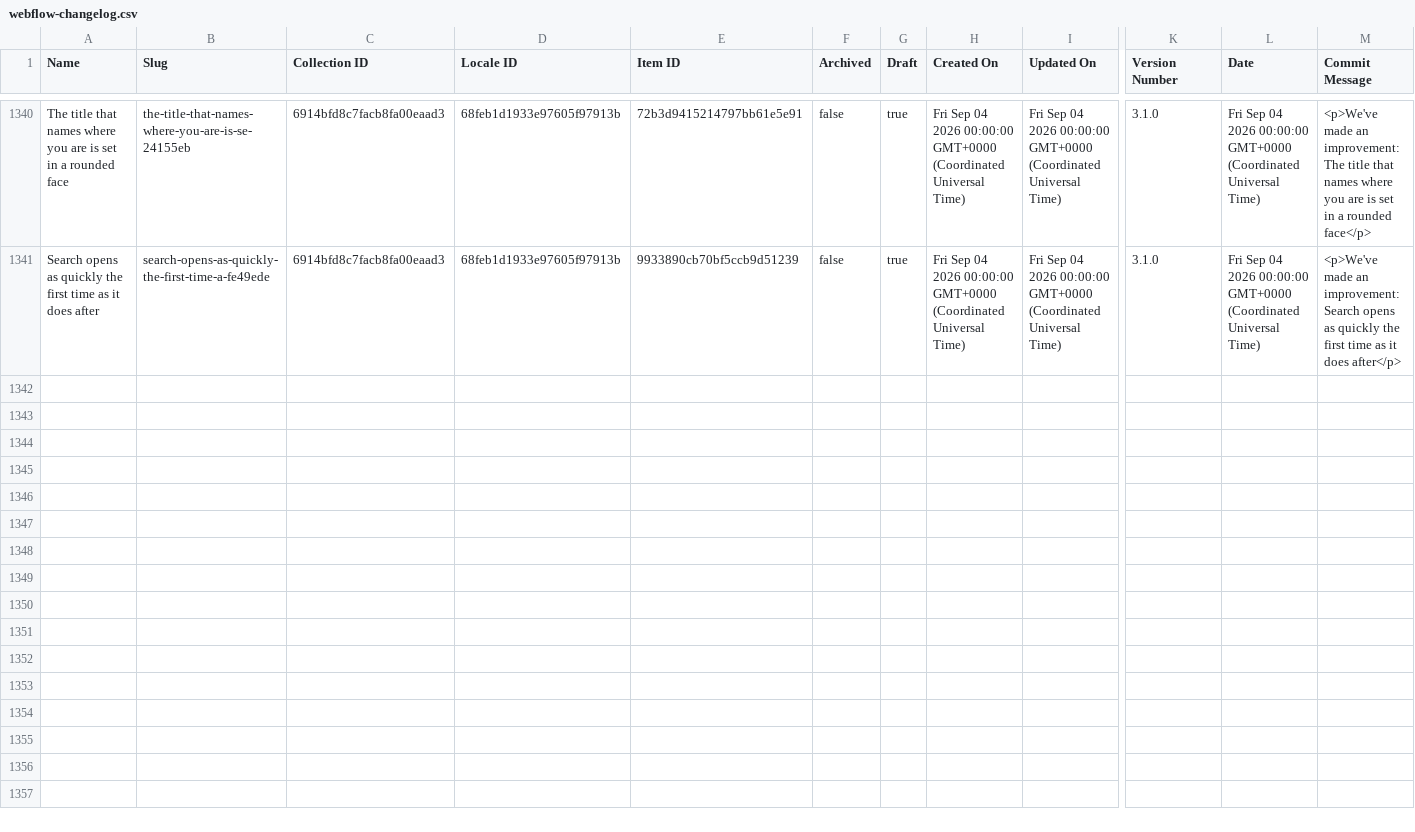
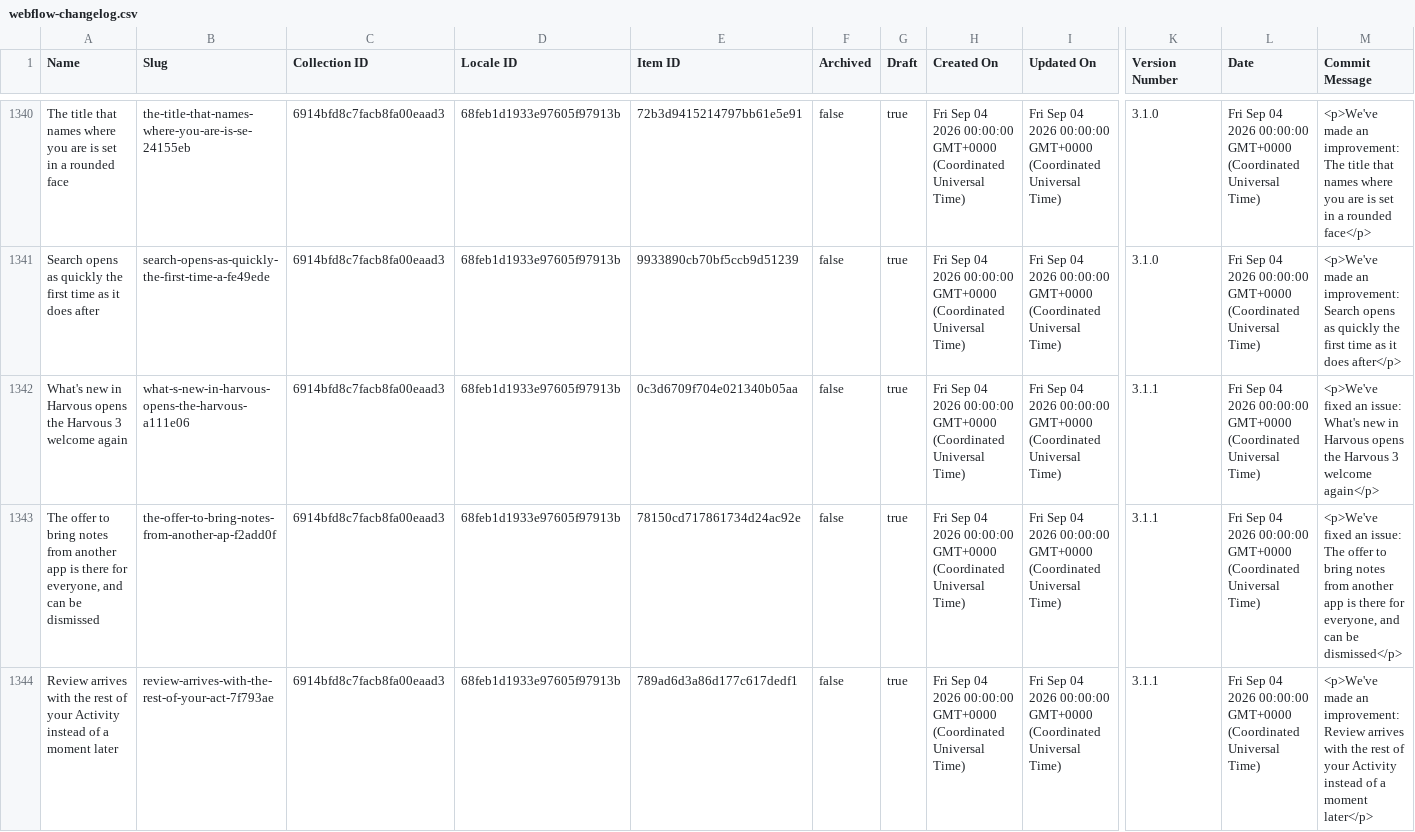
Before and after one commit to harvouscom/harvous.com, a CSV file: data/webflow-changelog.csv, drawn as a sheet; only a part is shown, gaps mark what is left out; rows hold the shown columns only; the diff names each change by its address in the sheet, - before the commit and + after, or states it on an @@ line.

```diff
--- a/data/webflow-changelog.csv
+++ b/data/webflow-changelog.csv
+row 1342: What's new in Harvous opens the Harvous 3 welcome again | what-s-new-in-harvous-opens-the-harvous-a111e06 | 6914bfd8c7facb8fa00eaad3 | 68feb1d1933e97605f97913b | 0c3d6709f704e021340b05aa | false | true | Fri Sep 04 2026 00:00:00 GMT+0000 (Coordinated Universal Time) | Fri Sep 04 2026 00:00:00 GMT+0000 (Coordinated Universal Time) | 3.1.1 | Fri Sep 04 2026 00:00:00 GMT+0000 (Coordinated Universal Time) | <p>We've fixed an issue: What's new in Harvous opens the Harvous 3 welcome again</p>
+row 1343: The offer to bring notes from another app is there for everyone, and can be dismissed | the-offer-to-bring-notes-from-another-ap-f2add0f | 6914bfd8c7facb8fa00eaad3 | 68feb1d1933e97605f97913b | 78150cd717861734d24ac92e | false | true | Fri Sep 04 2026 00:00:00 GMT+0000 (Coordinated Universal Time) | Fri Sep 04 2026 00:00:00 GMT+0000 (Coordinated Universal Time) | 3.1.1 | Fri Sep 04 2026 00:00:00 GMT+0000 (Coordinated Universal Time) | <p>We've fixed an issue: The offer to bring notes from another app is there for everyone, and can be dismissed</p>
+row 1344: Review arrives with the rest of your Activity instead of a moment later | review-arrives-with-the-rest-of-your-act-7f793ae | 6914bfd8c7facb8fa00eaad3 | 68feb1d1933e97605f97913b | 789ad6d3a86d177c617dedf1 | false | true | Fri Sep 04 2026 00:00:00 GMT+0000 (Coordinated Universal Time) | Fri Sep 04 2026 00:00:00 GMT+0000 (Coordinated Universal Time) | 3.1.1 | Fri Sep 04 2026 00:00:00 GMT+0000 (Coordinated Universal Time) | <p>We've made an improvement: Review arrives with the rest of your Activity instead of a moment later</p>
```
